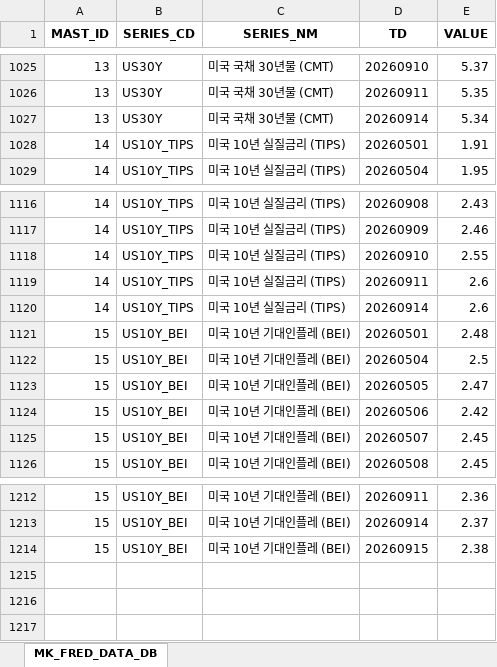
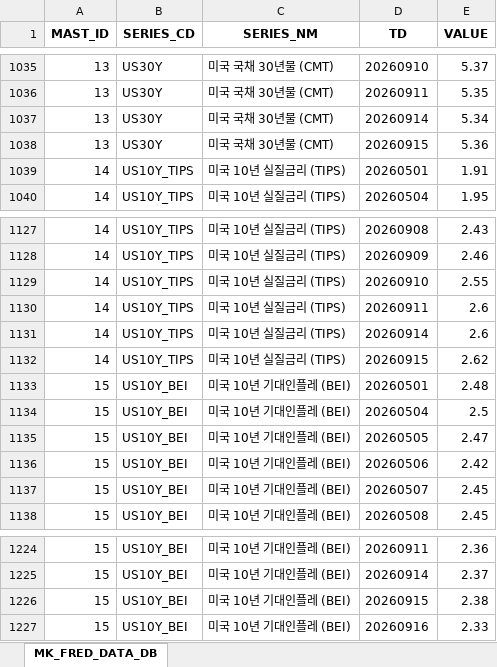
Before and after one commit to chsbjh-ops/mk-inv-ingest, an Excel workbook: data/mk_fred_data_master.xlsx, sheet MK_FRED_DATA_DB, drawn as a sheet; only a part is shown, gaps mark what is left out; values as stored, in another font and other column widths than the file's, no borders; the diff covers the shown part only; the diff names each change by its address in the sheet, - before the commit and + after, or states it on an @@ line.

```diff
--- a/data/mk_fred_data_master.xlsx (sheet MK_FRED_DATA_DB)
+++ b/data/mk_fred_data_master.xlsx (sheet MK_FRED_DATA_DB)
+row 1038: 13 | US30Y | 미국 국채 30년물 (CMT) | 20260915 | 5.36
+row 1132: 14 | US10Y_TIPS | 미국 10년 실질금리 (TIPS) | 20260915 | 2.62
+row 1227: 15 | US10Y_BEI | 미국 10년 기대인플레 (BEI) | 20260916 | 2.33
```
Also changed, not shown: 10 added rows elsewhere in this sheet, data/mk_ecb_data_master.xlsx, data/mk_nyfed_data_master.xlsx, 5 other files.
